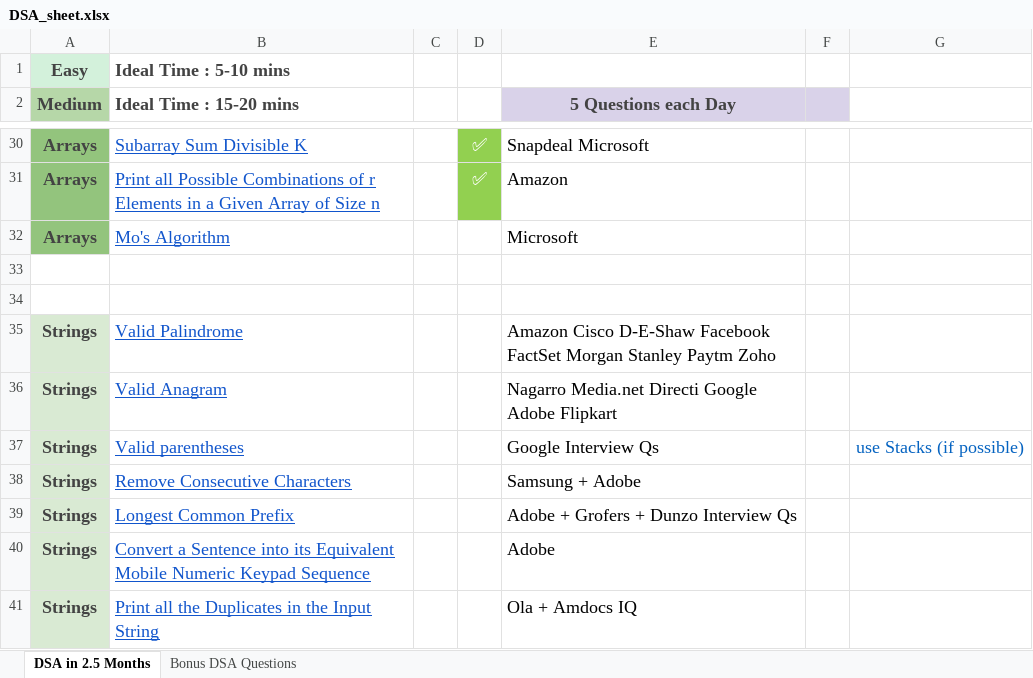
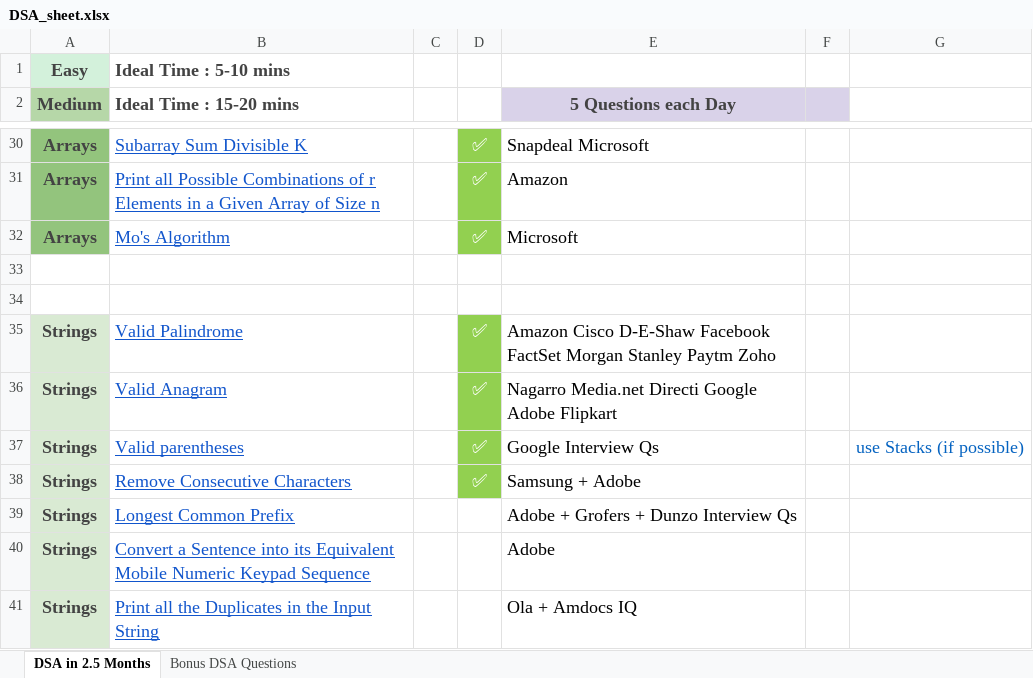
Before and after one commit to Prem-Mule/DSA-Practitioner, an Excel workbook: DSA_sheet.xlsx, sheet DSA in 2.5 Months, drawn as a sheet; only a part is shown, gaps mark what is left out; values as stored, in another font and other column widths than the file's, no borders; the diff names each change by its address in the sheet, - before the commit and + after, or states it on an @@ line.

```diff
--- a/DSA_sheet.xlsx (sheet DSA in 2.5 Months)
+++ b/DSA_sheet.xlsx (sheet DSA in 2.5 Months)
-D32: (empty)
+D32: ✅
-D32 fill: none
+D32 fill: #92D050
-D35:D38: (empty)
+D35:D38: ✅
-D35:D38 fill: none
+D35:D38 fill: #92D050
```
Also changed, not shown: 43 other files.
